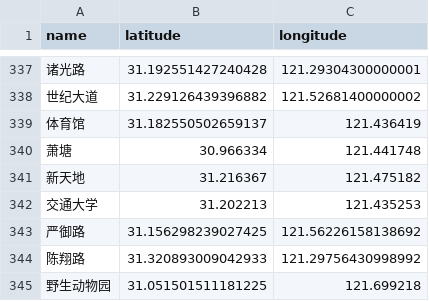
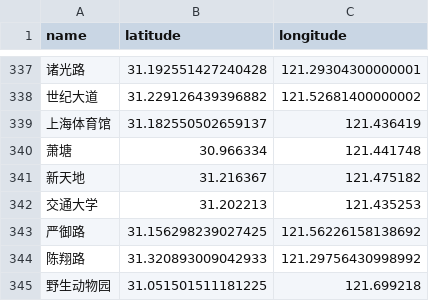
Before and after one commit to helloqiu/subway_network, a CSV file: data/shanghai_locations_without_duplicate.csv, drawn as a sheet; only a part is shown, gaps mark what is left out; the diff covers the shown part only.

```diff
--- a/data/shanghai_locations_without_duplicate.csv
+++ b/data/shanghai_locations_without_duplicate.csv
@@ -338,3 +338,3 @@ name,latitude,longitude
 世纪大道,31.229126439396882,121.52681400000002
-体育馆,31.182550502659137,121.436419
+上海体育馆,31.182550502659137,121.436419
 萧塘,30.966334,121.441748
```
Also changed, not shown: 1 added row and 12 edited cells elsewhere in this file, 38 other files.
